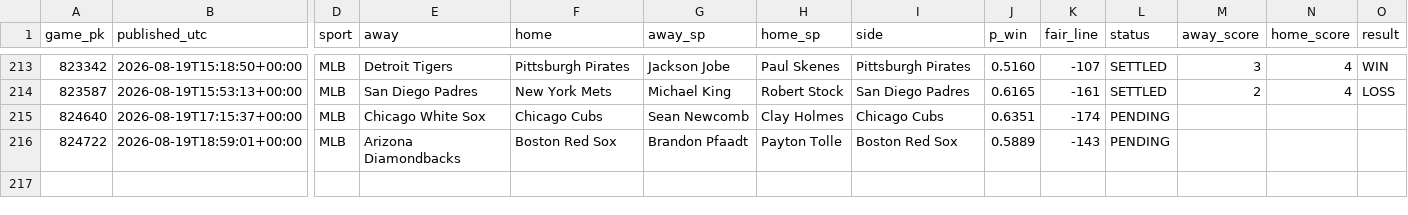
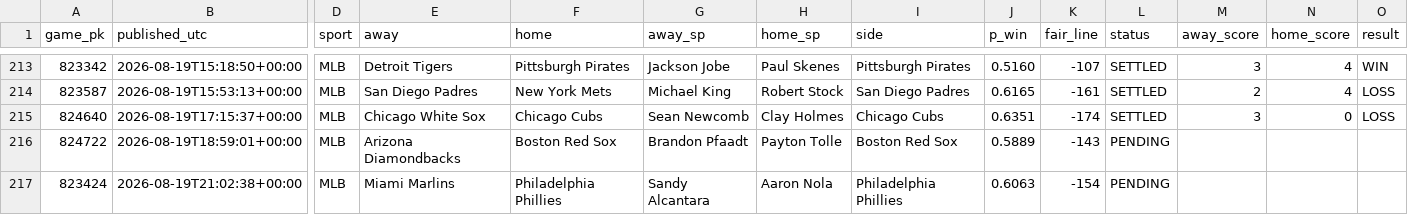
Before and after one commit to 2542609ontarioinc-wq/PickHub, a CSV file: ledger.csv, drawn as a sheet; only a part is shown, gaps mark what is left out; rows hold the shown columns only; the diff names each change by its address in the sheet, - before the commit and + after, or states it on an @@ line.

```diff
--- a/ledger.csv
+++ b/ledger.csv
-L215 (status): PENDING
+L215 (status): SETTLED
-M215 (away_score): (empty)
+M215 (away_score): 3
-N215 (home_score): (empty)
+N215 (home_score): 0
-O215 (result): (empty)
+O215 (result): LOSS
+row 217: 823424 | 2026-08-19T21:02:38+00:00 | MLB | Miami Marlins | Philadelphia Phillies | Sandy Alcantara | Aaron Nola | Philadelphia Phillies | 0.6063 | -154 | PENDING
```
Also changed, not shown: 2 other files.
